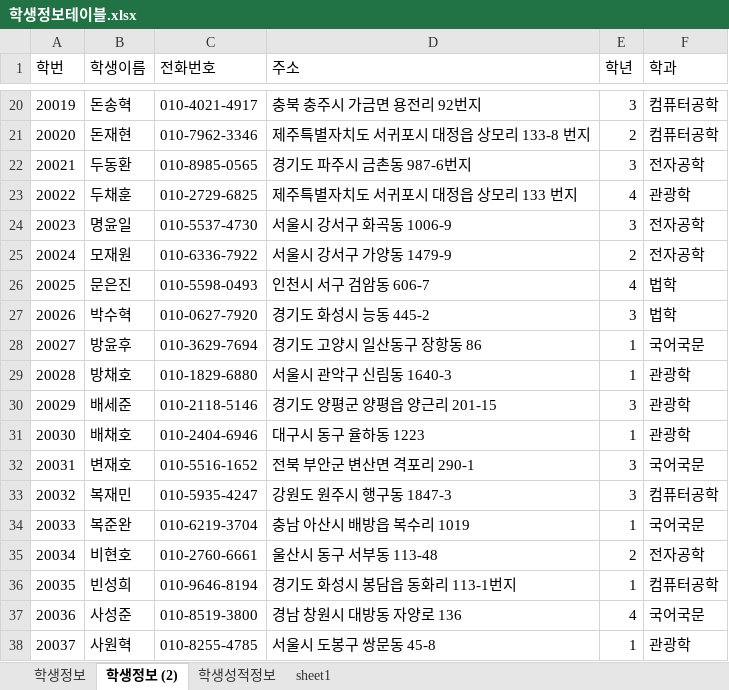
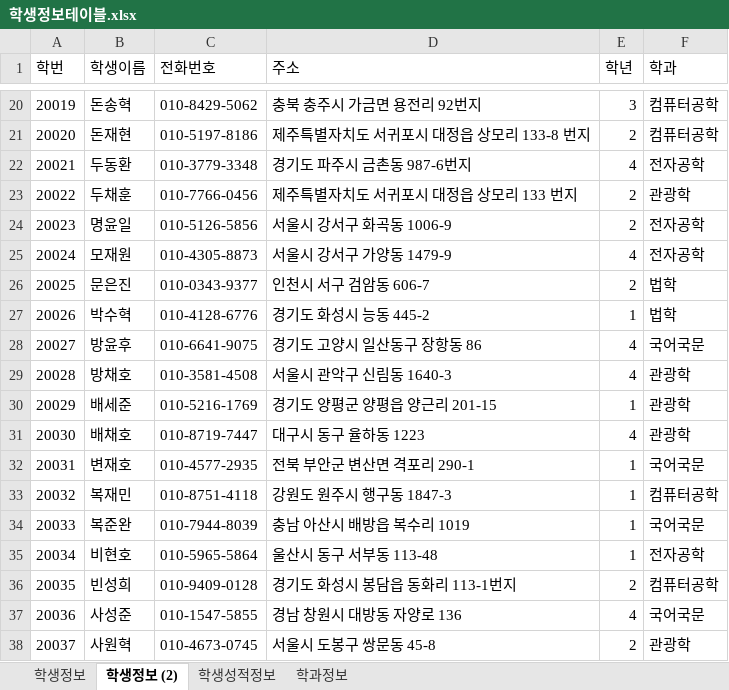
Before and after one commit to Logan-kim7/Biz_506_2020_07_DBMS, an Excel workbook: 참고자료/학생정보테이블.xlsx, sheet 학생정보 (2), drawn as a sheet; only a part is shown, gaps mark what is left out; values as stored, in another font and other column widths than the file's, no borders; the diff covers the shown part only; the diff names each change by its address in the sheet, - before the commit and + after, or states it on an @@ line.

```diff
--- a/참고자료/학생정보테이블.xlsx (sheet 학생정보 (2))
+++ b/참고자료/학생정보테이블.xlsx (sheet 학생정보 (2))
-sheet tab: sheet1
+sheet tab: 학과정보
-C20 (전화번호): 010-4021-4917
+C20 (전화번호): 010-8429-5062
-C21 (전화번호): 010-7962-3346
+C21 (전화번호): 010-5197-8186
-C22 (전화번호): 010-8985-0565
+C22 (전화번호): 010-3779-3348
-E22 (학년): 3
+E22 (학년): 4
-C23 (전화번호): 010-2729-6825
+C23 (전화번호): 010-7766-0456
-E23 (학년): 4
+E23 (학년): 2
-C24 (전화번호): 010-5537-4730
+C24 (전화번호): 010-5126-5856
-E24 (학년): 3
+E24 (학년): 2
-C25 (전화번호): 010-6336-7922
+C25 (전화번호): 010-4305-8873
-E25 (학년): 2
+E25 (학년): 4
-C26 (전화번호): 010-5598-0493
+C26 (전화번호): 010-0343-9377
-E26 (학년): 4
+E26 (학년): 2
-C27 (전화번호): 010-0627-7920
+C27 (전화번호): 010-4128-6776
-E27 (학년): 3
+E27 (학년): 1
-C28 (전화번호): 010-3629-7694
+C28 (전화번호): 010-6641-9075
-E28:E29 (학년): 1
+E28:E29 (학년): 4
-C29 (전화번호): 010-1829-6880
+C29 (전화번호): 010-3581-4508
-C30 (전화번호): 010-2118-5146
+C30 (전화번호): 010-5216-1769
-E30 (학년): 3
+E30 (학년): 1
-C31 (전화번호): 010-2404-6946
+C31 (전화번호): 010-8719-7447
-E31 (학년): 1
+E31 (학년): 4
-C32 (전화번호): 010-5516-1652
+C32 (전화번호): 010-4577-2935
-E32:E33 (학년): 3
+E32:E33 (학년): 1
-C33 (전화번호): 010-5935-4247
+C33 (전화번호): 010-8751-4118
-C34 (전화번호): 010-6219-3704
+C34 (전화번호): 010-7944-8039
-C35 (전화번호): 010-2760-6661
+C35 (전화번호): 010-5965-5864
-E35 (학년): 2
+E35 (학년): 1
-C36 (전화번호): 010-9646-8194
+C36 (전화번호): 010-9409-0128
-E36 (학년): 1
+E36 (학년): 2
-C37 (전화번호): 010-8519-3800
+C37 (전화번호): 010-1547-5855
-C38 (전화번호): 010-8255-4785
+C38 (전화번호): 010-4673-0745
-E38 (학년): 1
+E38 (학년): 2
```
Also changed, not shown: 144 edited cells elsewhere in this sheet, sheet 학생성적정보, sheet 학생정보, sheet 학과정보, formulas that keep their value, 참고자료/00.테이블명세 양식.xlsx, 6 other files.
